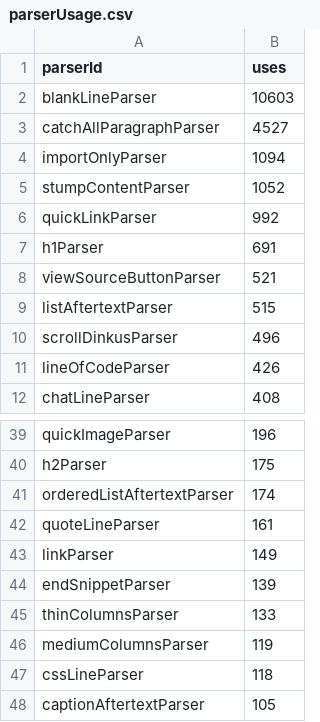
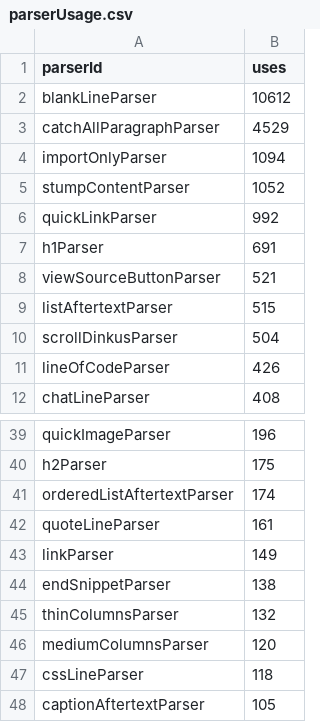
Before and after one commit to breck7/breckyunits.com, a CSV file: parserUsage.csv, drawn as a sheet; only a part is shown, gaps mark what is left out.

```diff
--- a/parserUsage.csv
+++ b/parserUsage.csv
@@ -1,4 +1,4 @@
 parserId,uses
-blankLineParser,10603
-catchAllParagraphParser,4527
+blankLineParser,10612
+catchAllParagraphParser,4529
 importOnlyParser,1094
@@ -9,3 +9,3 @@ viewSourceButtonParser,521
 listAftertextParser,515
-scrollDinkusParser,496
+scrollDinkusParser,504
 lineOfCodeParser,426
@@ -43,5 +43,5 @@ quoteLineParser,161
 linkParser,149
-endSnippetParser,139
-thinColumnsParser,133
-mediumColumnsParser,119
+endSnippetParser,138
+thinColumnsParser,132
+mediumColumnsParser,120
 cssLineParser,118
```
Also changed, not shown: 11 other files.
